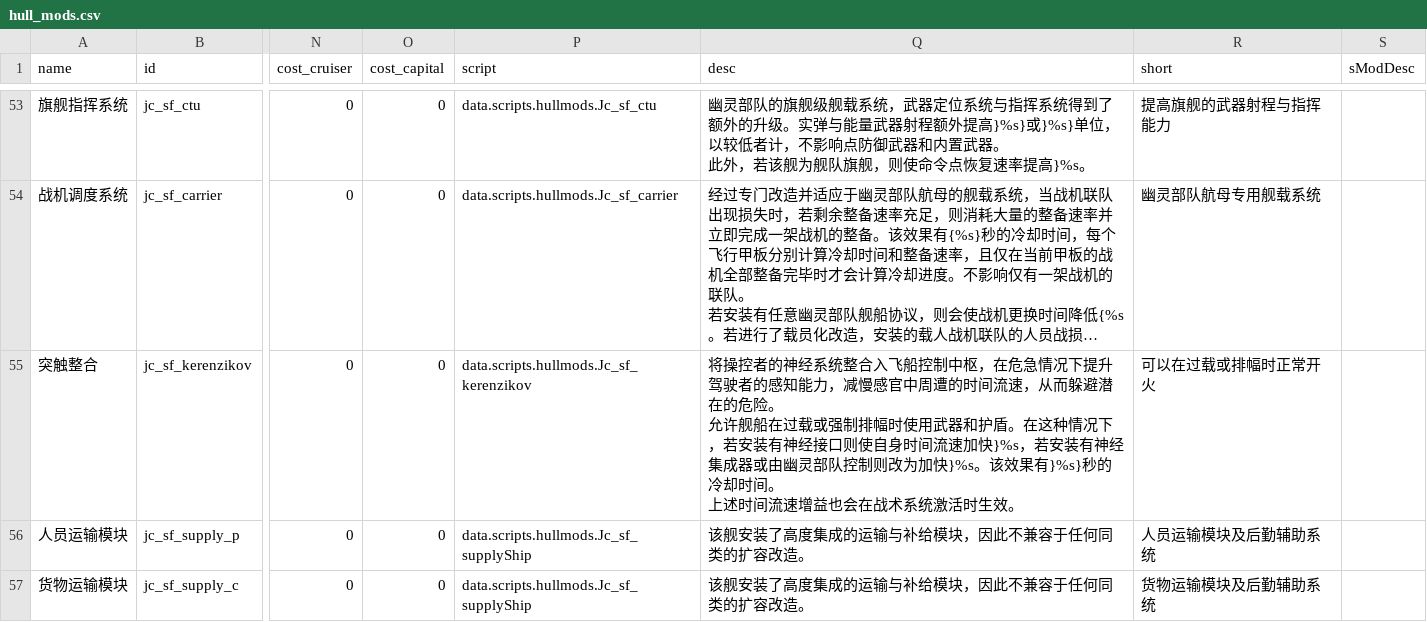
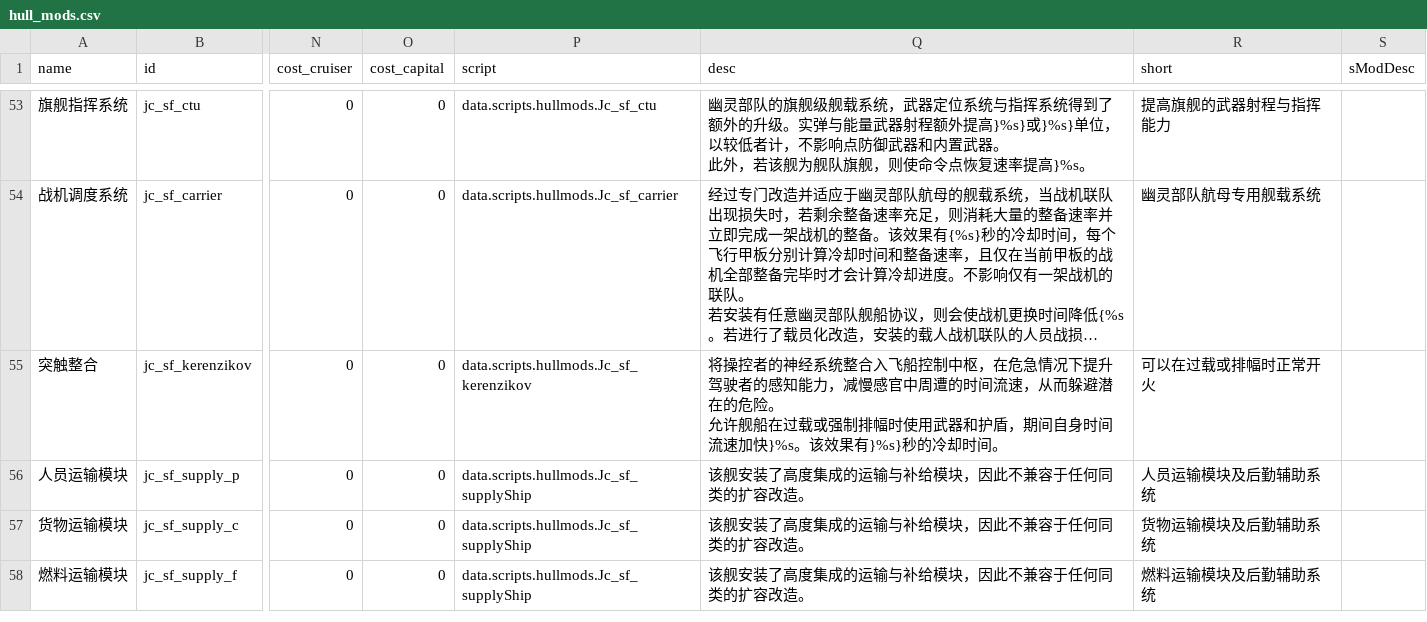
Before and after one commit to JCan2233/SF, a CSV file: data/hullmods/hull_mods.csv, drawn as a sheet; only a part is shown, gaps mark what is left out; the shorter side is filled out with more unchanged rows; long unchanged cells end in …; ↵ is a line break in a cell; the diff names each change by its address in the sheet, - before the commit and + after, or states it on an @@ line.

```diff
--- a/data/hullmods/hull_mods.csv
+++ b/data/hullmods/hull_mods.csv
-Q55 (desc): …器和护盾。在这种情况下，若安装有神经接口则使自身时间流速加快}%s，若安装有神经集成器或由幽灵部队控制则改为加快}%s。该效果有}%s}秒的冷却时间。 ↵ 上述时间流速增益也会在战术系统激活时生效。
+Q55 (desc): …器和护盾，期间自身时间流速加快}%s。该效果有}%s}秒的冷却时间。
```
Also changed, not shown: data/hulls/ship_data.csv, data/weapons/weapon_data.csv, 12 other files.
